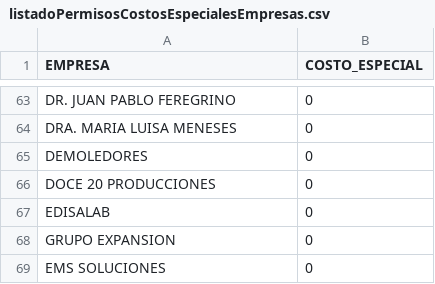
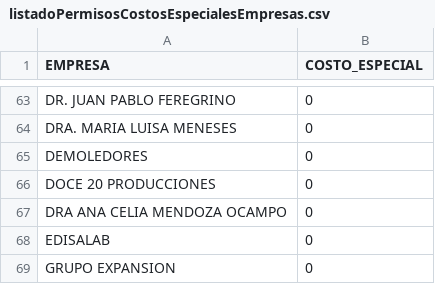
Before and after one commit to FernandoCF7/denatbioRegistroPacientes, a CSV file: listadoDePrecios/listadoPermisosCostosEspecialesEmpresas.csv, drawn as a sheet; only a part is shown, gaps mark what is left out; the shorter side is filled out with more unchanged rows; the diff names each change by its address in the sheet, - before the commit and + after, or states it on an @@ line.

```diff
--- a/listadoDePrecios/listadoPermisosCostosEspecialesEmpresas.csv
+++ b/listadoDePrecios/listadoPermisosCostosEspecialesEmpresas.csv
+row 67: DRA ANA CELIA MENDOZA OCAMPO | 0
```
Also changed, not shown: empresas/clavesNombresEmpresa.csv, empresas/codeEnterprise.csv, 5 other files.
